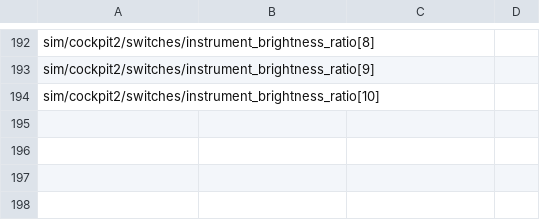
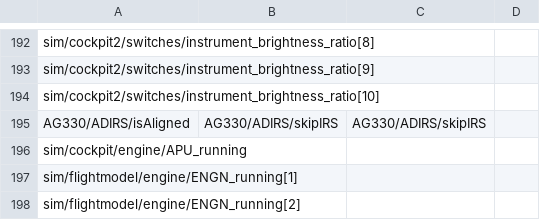
Before and after one commit to Coalition-of-Freeware-Developers/AeroGenesis-A330, a CSV file: data/PanelStates/mapping.csv, drawn as a sheet; only a part is shown, gaps mark what is left out.

```diff
--- a/data/PanelStates/mapping.csv
+++ b/data/PanelStates/mapping.csv
@@ -194 +194,5 @@ sim/cockpit2/switches/instrument_brightness_ratio[9]
 sim/cockpit2/switches/instrument_brightness_ratio[10]                                                            ;                                                    ;                                                    ;
+AG330/ADIRS/isAligned;AG330/ADIRS/skipIRS;AG330/ADIRS/skipIRS;
+sim/cockpit/engine/APU_running;
+sim/flightmodel/engine/ENGN_running[1];
+sim/flightmodel/engine/ENGN_running[2];
```
Also changed, not shown: 1 other file.
